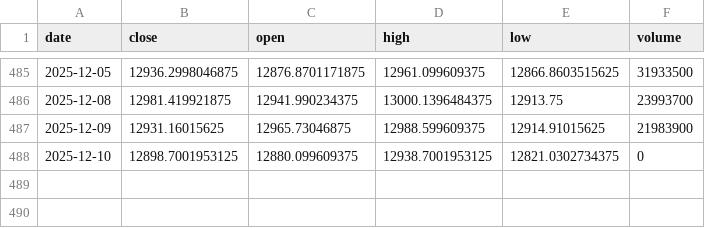
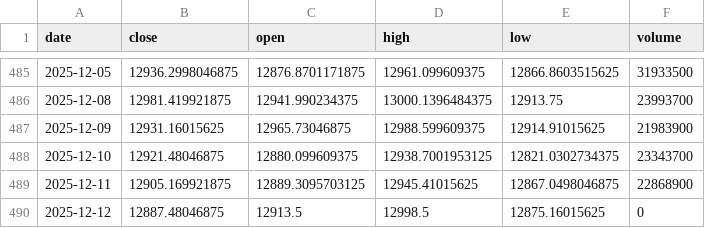
Before and after one commit to dennisddschulz/cas-artificial-intelligence, a CSV file: 07_tft_forecast_project/data/raw/example_prices.csv, drawn as a sheet; only a part is shown, gaps mark what is left out.

```diff
--- a/07_tft_forecast_project/data/raw/example_prices.csv
+++ b/07_tft_forecast_project/data/raw/example_prices.csv
@@ -487,2 +487,4 @@ date,close,open,high,low,volume
 2025-12-09,12931.16015625,12965.73046875,12988.599609375,12914.91015625,21983900
-2025-12-10,12898.7001953125,12880.099609375,12938.7001953125,12821.0302734375,0
+2025-12-10,12921.48046875,12880.099609375,12938.7001953125,12821.0302734375,23343700
+2025-12-11,12905.169921875,12889.3095703125,12945.41015625,12867.0498046875,22868900
+2025-12-12,12887.48046875,12913.5,12998.5,12875.16015625,0
```
Also changed, not shown: 17 other files.
